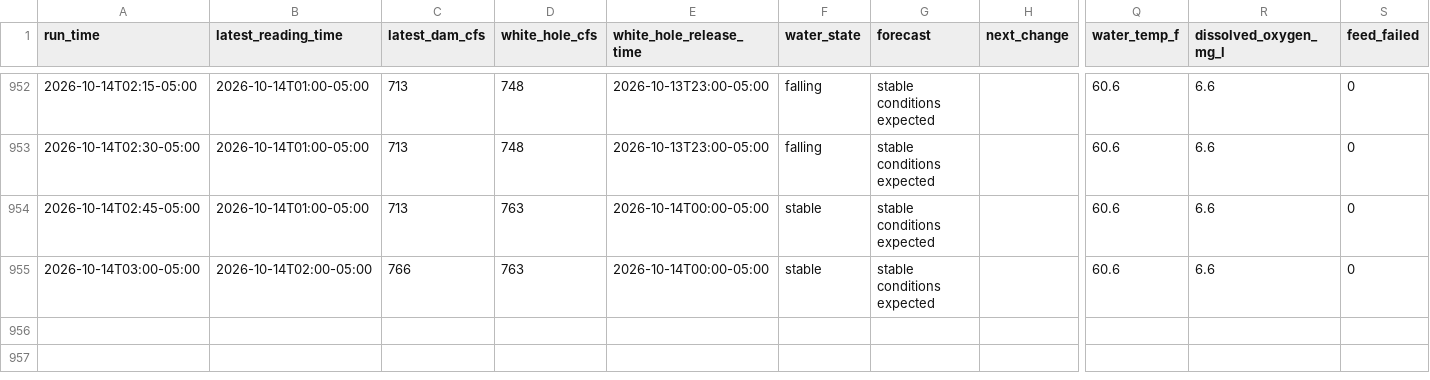
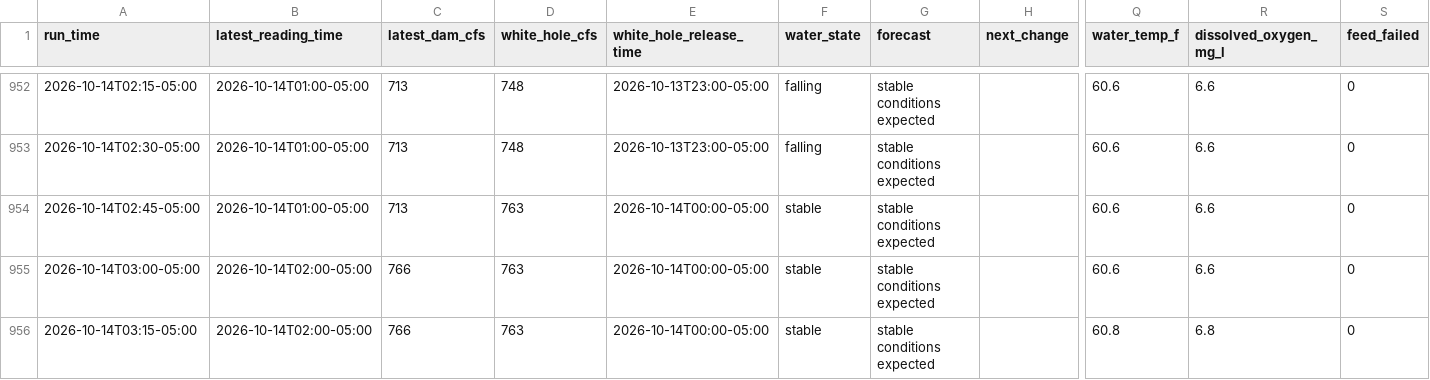
Before and after one commit to frogmoses/WhiteRiverData, a CSV file: predictions.csv, drawn as a sheet; only a part is shown, gaps mark what is left out; rows hold the shown columns only; the diff names each change by its address in the sheet, - before the commit and + after, or states it on an @@ line.

Commit message:
Update water conditions 2026-10-14 04:15

```diff
--- a/predictions.csv
+++ b/predictions.csv
+row 956: 2026-10-14T03:15-05:00 | 2026-10-14T02:00-05:00 | 766 | 763 | 2026-10-14T00:00-05:00 | stable | stable conditions expected |  | 60.8 | 6.8 | 0
```
Also changed, not shown: 1 other file.
